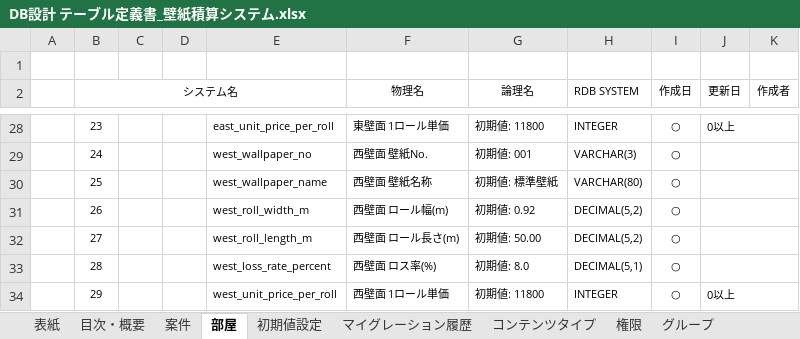
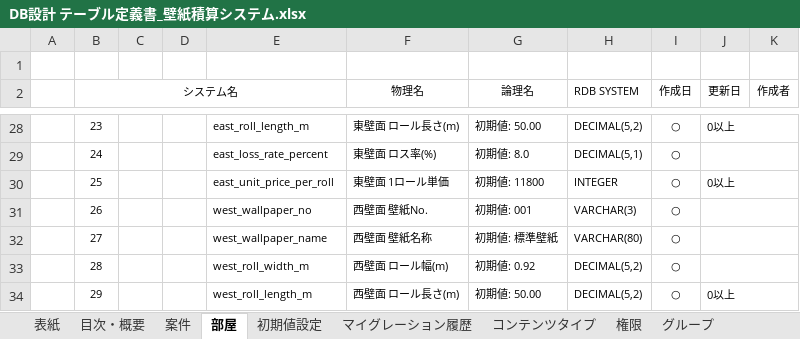
Before and after one commit to masumitachibana4649-creator/Sekisan-Project, an Excel workbook: DOC/DB設計 テーブル定義書_壁紙積算システム.xlsx, sheet 部屋, drawn as a sheet; only a part is shown, gaps mark what is left out; values as stored, in another font and other column widths than the file's, no borders; the diff covers the shown part only; the diff names each change by its address in the sheet, - before the commit and + after, or states it on an @@ line.

```diff
--- a/DOC/DB設計 テーブル定義書_壁紙積算システム.xlsx (sheet 部屋)
+++ b/DOC/DB設計 テーブル定義書_壁紙積算システム.xlsx (sheet 部屋)
-E28: east_unit_price_per_roll
+E28: east_roll_length_m
-F28 (物理名): 東壁面 1ロール単価
+F28 (物理名): 東壁面 ロール長さ(m)
-G28 (論理名): 初期値: 11800
+G28 (論理名): 初期値: 50.00
-H28 (RDB SYSTEM): INTEGER
+H28 (RDB SYSTEM): DECIMAL(5,2)
-E29: west_wallpaper_no
+E29: east_loss_rate_percent
-F29 (物理名): 西壁面 壁紙No.
+F29 (物理名): 東壁面 ロス率(%)
-G29 (論理名): 初期値: 001
+G29 (論理名): 初期値: 8.0
-H29 (RDB SYSTEM): VARCHAR(3)
+H29 (RDB SYSTEM): DECIMAL(5,1)
-E30: west_wallpaper_name
+E30: east_unit_price_per_roll
-F30 (物理名): 西壁面 壁紙名称
+F30 (物理名): 東壁面 1ロール単価
-G30 (論理名): 初期値: 標準壁紙
+G30 (論理名): 初期値: 11800
-H30 (RDB SYSTEM): VARCHAR(80)
+H30 (RDB SYSTEM): INTEGER
-J30 (更新日): (empty)
+J30 (更新日): 0以上
-E31: west_roll_width_m
+E31: west_wallpaper_no
-F31 (物理名): 西壁面 ロール幅(m)
+F31 (物理名): 西壁面 壁紙No.
-G31 (論理名): 初期値: 0.92
+G31 (論理名): 初期値: 001
-H31 (RDB SYSTEM): DECIMAL(5,2)
+H31 (RDB SYSTEM): VARCHAR(3)
-E32: west_roll_length_m
+E32: west_wallpaper_name
-F32 (物理名): 西壁面 ロール長さ(m)
+F32 (物理名): 西壁面 壁紙名称
-G32 (論理名): 初期値: 50.00
+G32 (論理名): 初期値: 標準壁紙
-H32 (RDB SYSTEM): DECIMAL(5,2)
+H32 (RDB SYSTEM): VARCHAR(80)
-E33: west_loss_rate_percent
+E33: west_roll_width_m
-F33 (物理名): 西壁面 ロス率(%)
+F33 (物理名): 西壁面 ロール幅(m)
-G33 (論理名): 初期値: 8.0
+G33 (論理名): 初期値: 0.92
-H33 (RDB SYSTEM): DECIMAL(5,1)
+H33 (RDB SYSTEM): DECIMAL(5,2)
-E34: west_unit_price_per_roll
+E34: west_roll_length_m
-F34 (物理名): 西壁面 1ロール単価
+F34 (物理名): 西壁面 ロール長さ(m)
-G34 (論理名): 初期値: 11800
+G34 (論理名): 初期値: 50.00
-H34 (RDB SYSTEM): INTEGER
+H34 (RDB SYSTEM): DECIMAL(5,2)
```
Also changed, not shown: 2 added rows and 136 edited cells elsewhere in this sheet, sheet 案件, sheet 表紙, charts or pictures, DOC/CSV出力仕様書_壁紙積算システム.xlsx, DOC/機能一覧_壁紙積算システム.xlsx, 29 other files.
